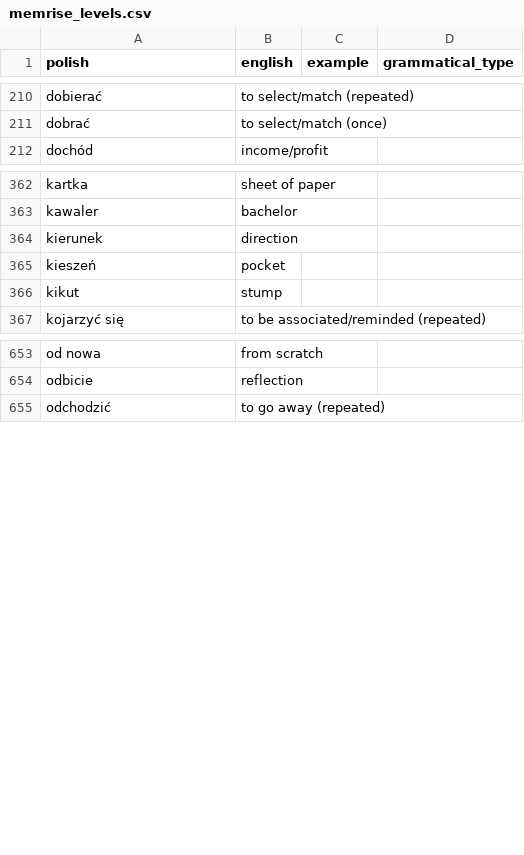
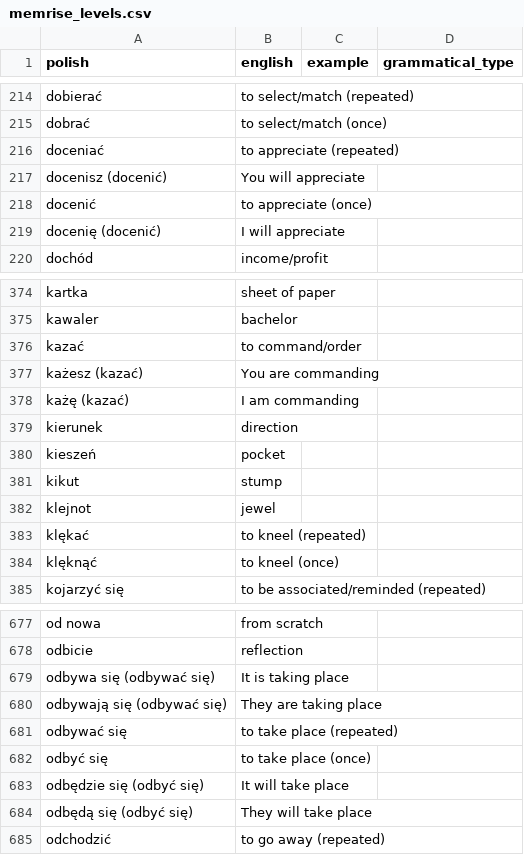
Before and after one commit to nihao2984/memrise-scraper, a CSV file: memrise_levels.csv, drawn as a sheet; only a part is shown, gaps mark what is left out; the diff covers the shown part only.

```diff
--- a/memrise_levels.csv
+++ b/memrise_levels.csv
@@ -211,2 +215,6 @@ dobierać,to select/match (repeated),,
 dobrać,to select/match (once),,
+doceniać,to appreciate (repeated),,
+docenisz (docenić),You will appreciate,,
+docenić,to appreciate (once),,
+docenię (docenić),I will appreciate,,
 dochód,income/profit,,
@@ -363,2 +375,5 @@ kartka,sheet of paper,,
 kawaler,bachelor,,
+kazać,to command/order,,
+każesz (kazać),You are commanding,,
+każę (kazać),I am commanding,,
 kierunek,direction,,
@@ -366,2 +381,5 @@ kieszeń,pocket,,
 kikut,stump,,
+klejnot,jewel,,
+klękać,to kneel (repeated),,
+klęknąć,to kneel (once),,
 kojarzyć się,to be associated/reminded (repeated),,
@@ -654,2 +678,8 @@ od nowa,from scratch,,
 odbicie,reflection,,
+odbywa się (odbywać się),It is taking place,,
+odbywają się (odbywać się),They are taking place,,
+odbywać się,to take place (repeated),,
+odbyć się,to take place (once),,
+odbędzie się (odbyć się),It will take place,,
+odbędą się (odbyć się),They will take place,,
 odchodzić,to go away (repeated),,
```
Also changed, not shown: 62 added rows and 3 edited cells elsewhere in this file, memrise_database.csv.
